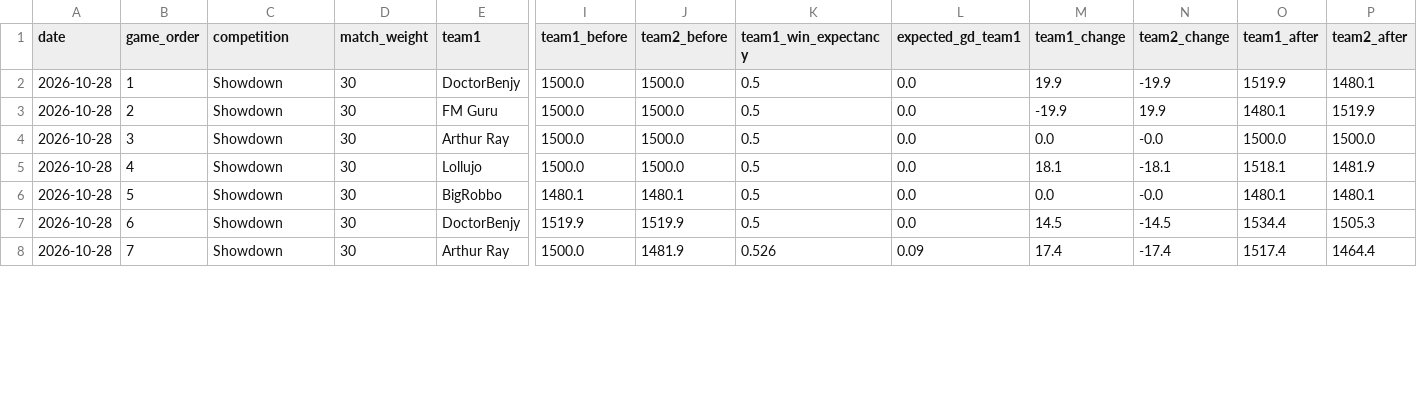
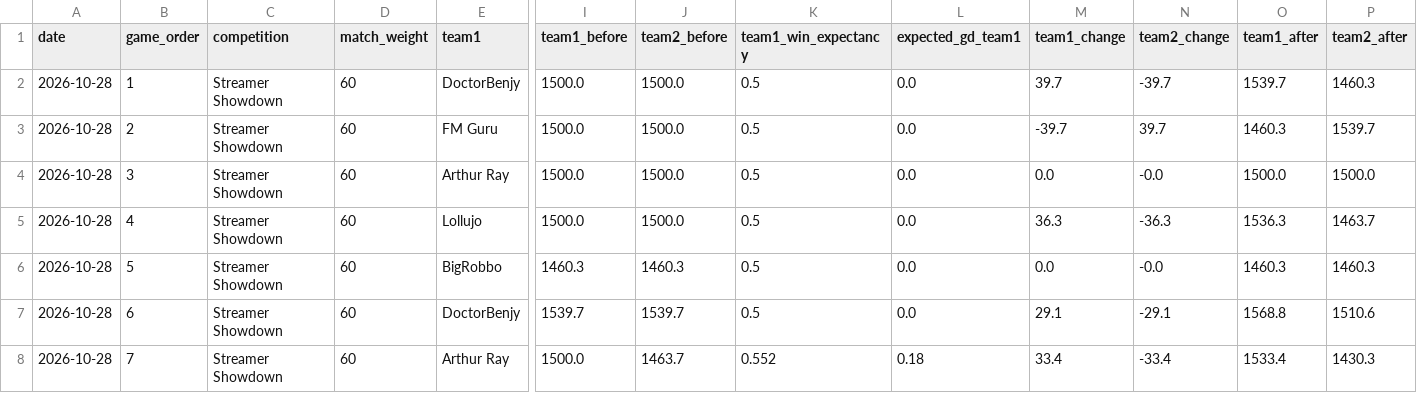
Before and after one commit to rogers1000/fm_draft, a CSV file: output/rating_history.csv, drawn as a sheet; only a part is shown, gaps mark what is left out; the diff covers the shown part only; the diff names each change by its address in the sheet, - before the commit and + after, or states it on an @@ line.

```diff
--- a/output/rating_history.csv
+++ b/output/rating_history.csv
-C2:C8 (competition): Showdown
+C2:C8 (competition): Streamer Showdown
-D2:D8 (match_weight): 30
+D2:D8 (match_weight): 60
-M2 (team1_change): 19.9
+M2 (team1_change): 39.7
-N2 (team2_change): -19.9
+N2 (team2_change): -39.7
-O2 (team1_after): 1519.9
+O2 (team1_after): 1539.7
-P2 (team2_after): 1480.1
+P2 (team2_after): 1460.3
-M3 (team1_change): -19.9
+M3 (team1_change): -39.7
-N3 (team2_change): 19.9
+N3 (team2_change): 39.7
-O3 (team1_after): 1480.1
+O3 (team1_after): 1460.3
-P3 (team2_after): 1519.9
+P3 (team2_after): 1539.7
-M5 (team1_change): 18.1
+M5 (team1_change): 36.3
-N5 (team2_change): -18.1
+N5 (team2_change): -36.3
-O5 (team1_after): 1518.1
+O5 (team1_after): 1536.3
-P5 (team2_after): 1481.9
+P5 (team2_after): 1463.7
-I6 (team1_before): 1480.1
+I6 (team1_before): 1460.3
-J6 (team2_before): 1480.1
+J6 (team2_before): 1460.3
-O6 (team1_after): 1480.1
+O6 (team1_after): 1460.3
-P6 (team2_after): 1480.1
+P6 (team2_after): 1460.3
-I7 (team1_before): 1519.9
+I7 (team1_before): 1539.7
-J7 (team2_before): 1519.9
+J7 (team2_before): 1539.7
-M7 (team1_change): 14.5
+M7 (team1_change): 29.1
-N7 (team2_change): -14.5
+N7 (team2_change): -29.1
-O7 (team1_after): 1534.4
+O7 (team1_after): 1568.8
-P7 (team2_after): 1505.3
+P7 (team2_after): 1510.6
-J8 (team2_before): 1481.9
+J8 (team2_before): 1463.7
-K8 (team1_win_expectancy): 0.526
+K8 (team1_win_expectancy): 0.552
-L8 (expected_gd_team1): 0.09
+L8 (expected_gd_team1): 0.18
-M8 (team1_change): 17.4
+M8 (team1_change): 33.4
-N8 (team2_change): -17.4
+N8 (team2_change): -33.4
-O8 (team1_after): 1517.4
+O8 (team1_after): 1533.4
-P8 (team2_after): 1464.4
+P8 (team2_after): 1430.3
```
Also changed, not shown: 99 edited cells elsewhere in this file, output/predictions.csv, output/rankings.csv.
